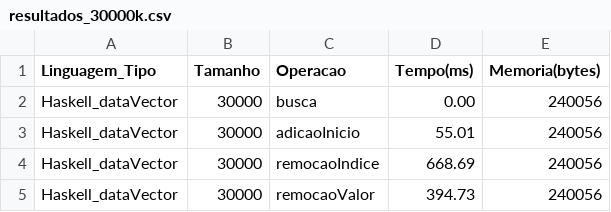
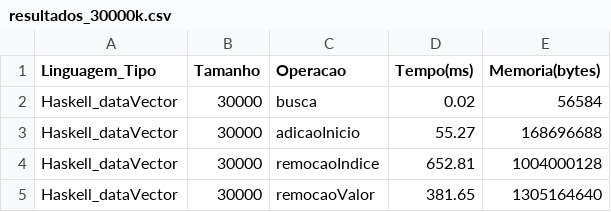
Before and after one commit to carvmalu/ProjetoLEDA, a CSV file: Resultados/Haskell/resultados_30000k.csv, drawn as a sheet.

```diff
--- a/Resultados/Haskell/resultados_30000k.csv
+++ b/Resultados/Haskell/resultados_30000k.csv
@@ -1,5 +1,5 @@
 Linguagem_Tipo,Tamanho,Operacao,Tempo(ms),Memoria(bytes)
-Haskell_dataVector,30000,busca,0.00,240056
-Haskell_dataVector,30000,adicaoInicio,55.01,240056
-Haskell_dataVector,30000,remocaoIndice,668.69,240056
-Haskell_dataVector,30000,remocaoValor,394.73,240056
+Haskell_dataVector,30000,busca,0.02,56584
+Haskell_dataVector,30000,adicaoInicio,55.27,168696688
+Haskell_dataVector,30000,remocaoIndice,652.81,1004000128
+Haskell_dataVector,30000,remocaoValor,381.65,1305164640
```
Also changed, not shown: Resultados/Haskell/media_10000k.csv, Resultados/Haskell/media_30000k.csv, 5 other files.
